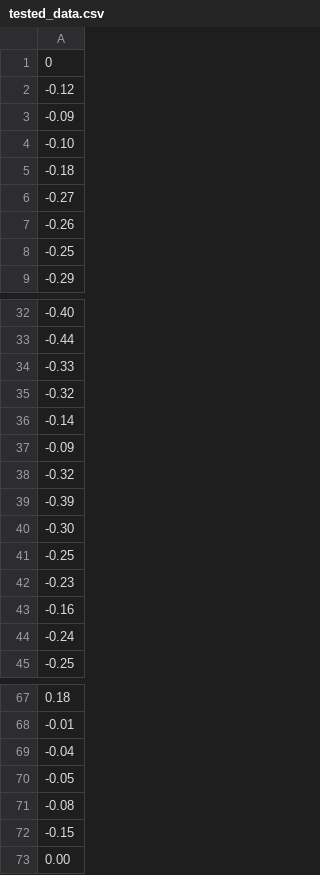
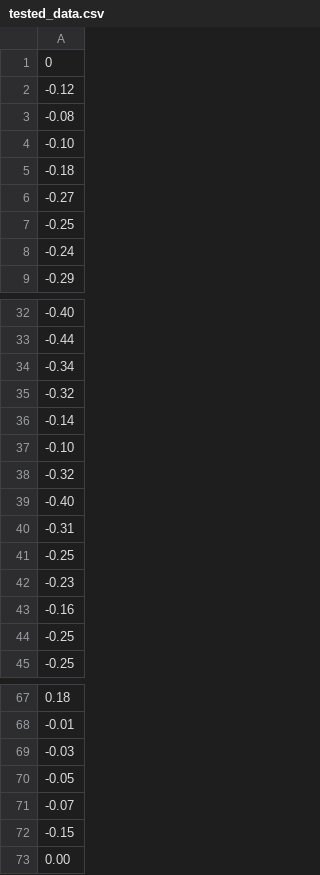
Before and after one commit to Malachov/mydatapreprocessing, a CSV file: tested_data.csv, drawn as a sheet; only a part is shown, gaps mark what is left out; the diff covers the shown part only.

```diff
--- a/tested_data.csv
+++ b/tested_data.csv
@@ -2,3 +2,3 @@
 -0.12
--0.09
+-0.08
 -0.10
@@ -6,4 +6,4 @@
 -0.27
--0.26
 -0.25
+-0.24
 -0.29
@@ -33,9 +33,9 @@
 -0.44
--0.33
+-0.34
 -0.32
 -0.14
--0.09
+-0.10
 -0.32
--0.39
--0.30
+-0.40
+-0.31
 -0.25
@@ -43,3 +43,3 @@
 -0.16
--0.24
+-0.25
 -0.25
@@ -68,5 +68,5 @@
 -0.01
--0.04
+-0.03
 -0.05
--0.08
+-0.07
 -0.15
```
Also changed, not shown: 2 added rows, 2 removed rows and 7 edited cells elsewhere in this file, tested_data2.csv, 23 other files.
